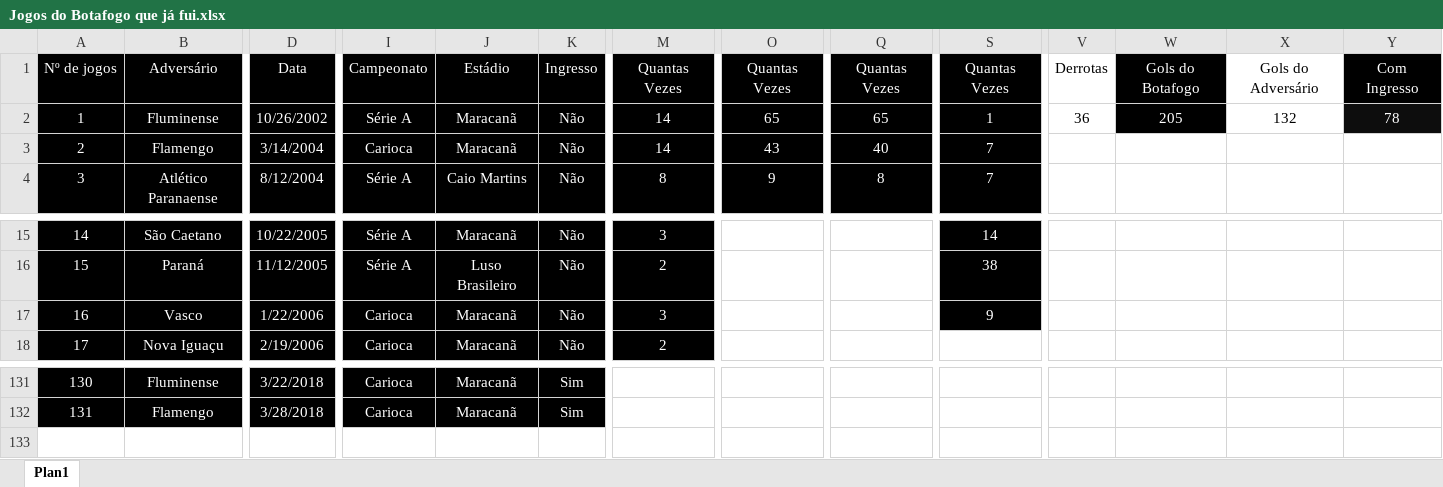
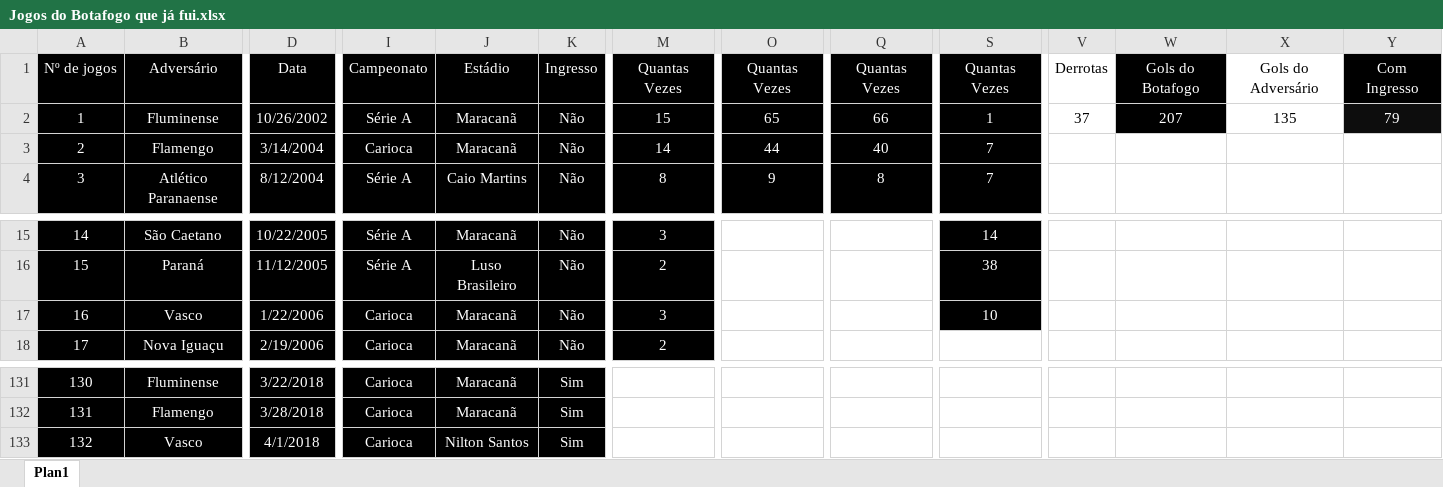
Before and after one commit to henriquebafilho/JogosDoBotafogo, an Excel workbook: Jogos do Botafogo que já fui.xlsx, sheet Plan1, drawn as a sheet; only a part is shown, gaps mark what is left out; values as stored, in another font and other column widths than the file's, no borders; rows hold the shown columns only; the diff names each change by its address in the sheet, - before the commit and + after, or states it on an @@ line.

Commit message:
Botafogo x vasco 01042018

```diff
--- a/Jogos do Botafogo que já fui.xlsx (sheet Plan1)
+++ b/Jogos do Botafogo que já fui.xlsx (sheet Plan1)
-M2: 14
+M2: 15
-Q2: 65
+Q2: 66
-V2: 36
+V2: 37
-W2: 205
+W2: 207
-X2: 132
+X2: 135
-Y2: 78
+Y2: 79
-O3: 43
+O3: 44
-S17: 9
+S17: 10
+row 133: 132 | Vasco | 4/1/2018 | Carioca | Nilton Santos | Sim
```
